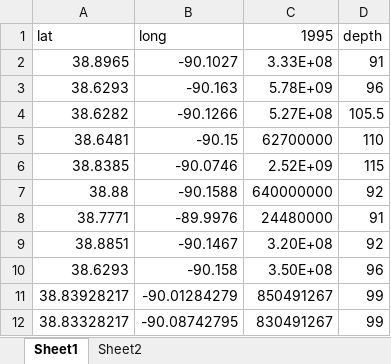
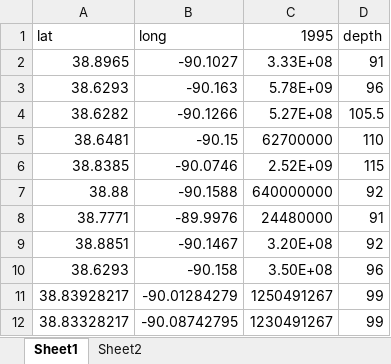
Before and after one commit to Firas-95/GEO572-Project-E.St.Louis, an Excel workbook: pumping/ESL_lost_coordinates2.xlsx, sheet Sheet1, drawn as a sheet; values as stored, in another font and other column widths than the file's, no borders; the diff names each change by its address in the sheet, - before the commit and + after, or states it on an @@ line.

Commit message:
Update ESL_lost_coordinates2.xlsx

```diff
--- a/pumping/ESL_lost_coordinates2.xlsx (sheet Sheet1)
+++ b/pumping/ESL_lost_coordinates2.xlsx (sheet Sheet1)
-C11 (1995): 850491267
+C11 (1995): 1250491267
-C12 (1995): 830491267
+C12 (1995): 1230491267
```
